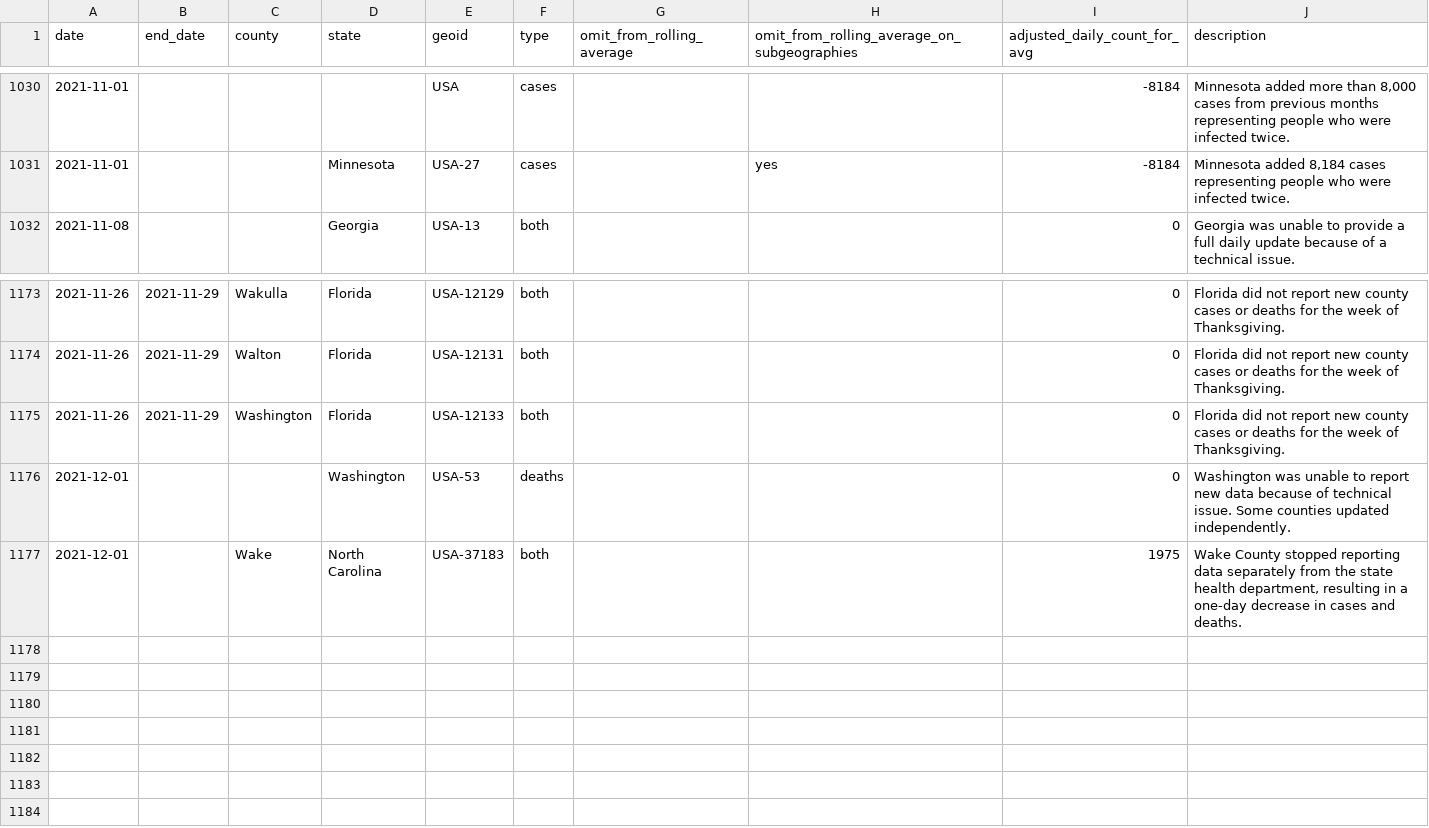
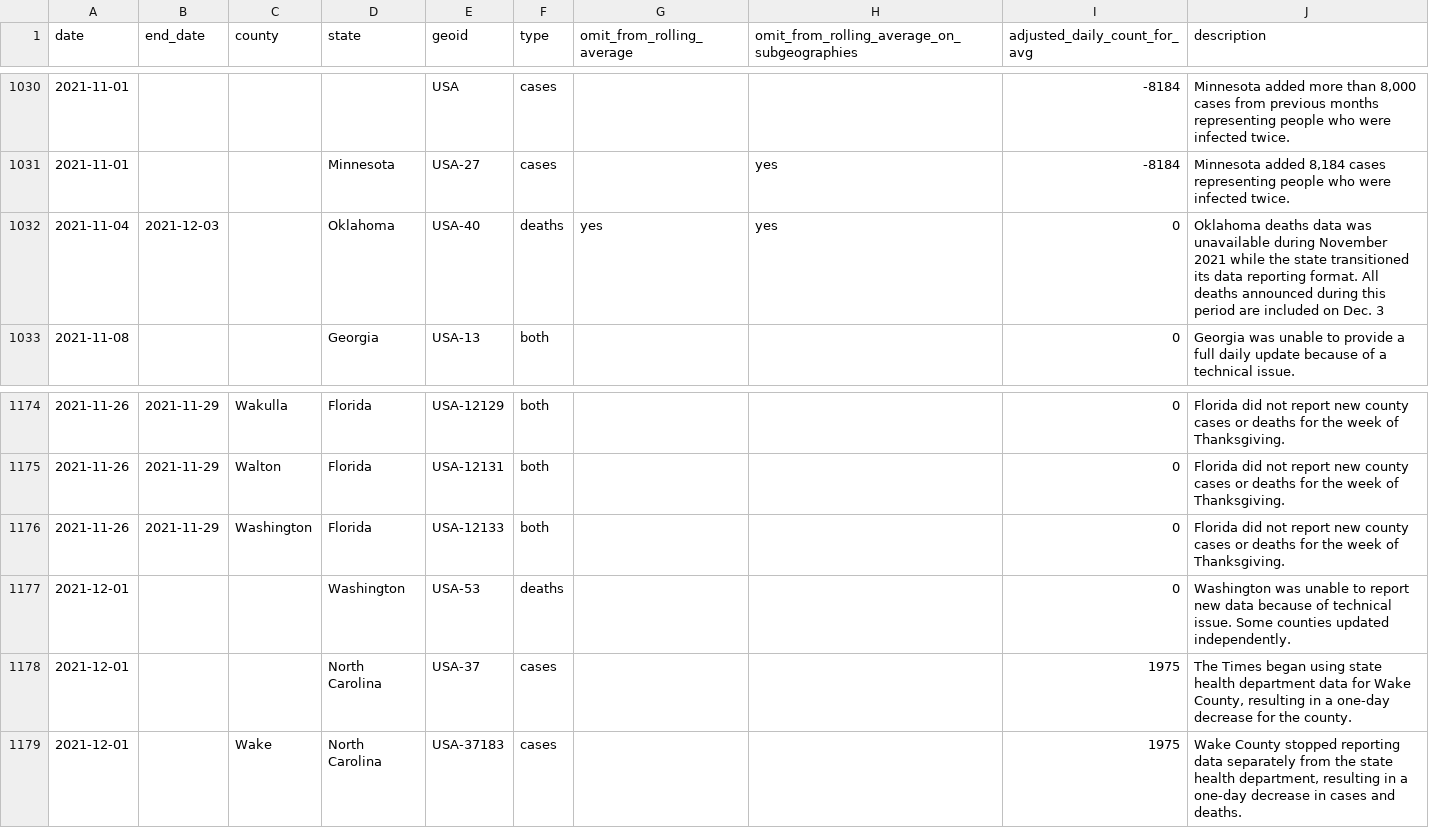
Before and after one commit to nytimes/covid-19-data, a CSV file: rolling-averages/anomalies.csv, drawn as a sheet; only a part is shown, gaps mark what is left out.

Commit message:
Updating data.

```diff
--- a/rolling-averages/anomalies.csv
+++ b/rolling-averages/anomalies.csv
@@ -1031,2 +1031,3 @@ date,end_date,county,state,geoid,type,omit_from_rolling_average,omit_from_rollin
 2021-11-01,,,Minnesota,USA-27,cases,,yes,-8184,"Minnesota added 8,184 cases representing people who were infected twice."
+2021-11-04,2021-12-03,,Oklahoma,USA-40,deaths,yes,yes,0,Oklahoma deaths data was unavailable during November 2021 while the state transitioned its data reporting format. All deaths announced during this period are included on Dec. 3
 2021-11-08,,,Georgia,USA-13,both,,,0,Georgia was unable to provide a full daily update because of a technical issue.
@@ -1176,2 +1177,3 @@ date,end_date,county,state,geoid,type,omit_from_rolling_average,omit_from_rollin
 2021-12-01,,,Washington,USA-53,deaths,,,0,Washington was unable to report new data because of technical issue. Some counties updated independently.
-2021-12-01,,Wake,North Carolina,USA-37183,both,,,1975,"Wake County stopped reporting data separately from the state health department, resulting in a one-day decrease in cases and deaths."
+2021-12-01,,,North Carolina,USA-37,cases,,,1975,"The Times began using state health department data for Wake County, resulting in a one-day decrease for the county."
+2021-12-01,,Wake,North Carolina,USA-37183,cases,,,1975,"Wake County stopped reporting data separately from the state health department, resulting in a one-day decrease in cases and deaths."
```
Also changed, not shown: live/us-counties.csv, live/us-states.csv, 4 other files.
